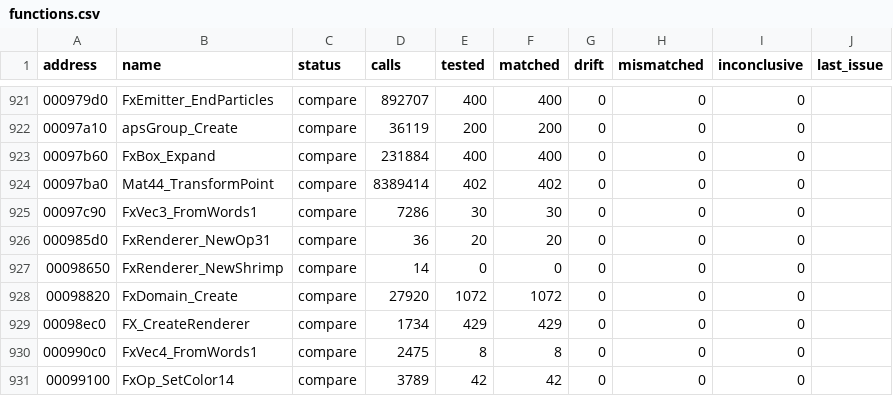
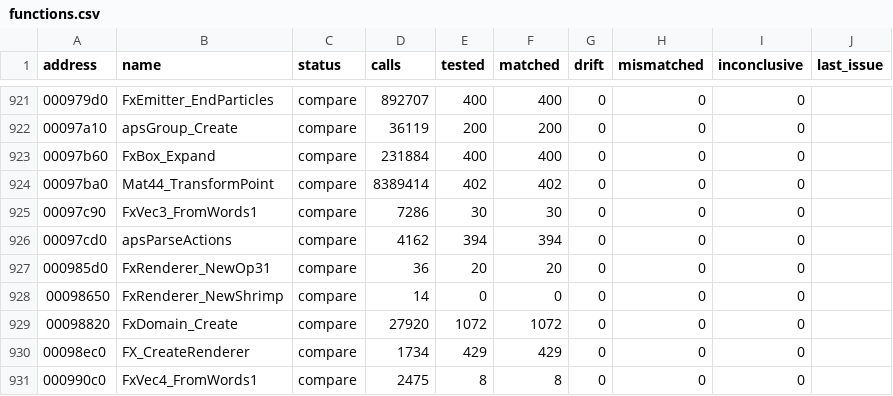
Before and after one commit to SmokeDoggy044/CoD2-BRO-Decomp, a CSV file: tools/data/functions.csv, drawn as a sheet; only a part is shown, gaps mark what is left out; the shorter side is filled out with more unchanged rows; the diff names each change by its address in the sheet, - before the commit and + after, or states it on an @@ line.

```diff
--- a/tools/data/functions.csv
+++ b/tools/data/functions.csv
+row 926: 00097cd0 | apsParseActions | compare | 4162 | 394 | 394 | 0 | 0 | 0
```
Also changed, not shown: tools/data/progress.csv, 4 other files.
